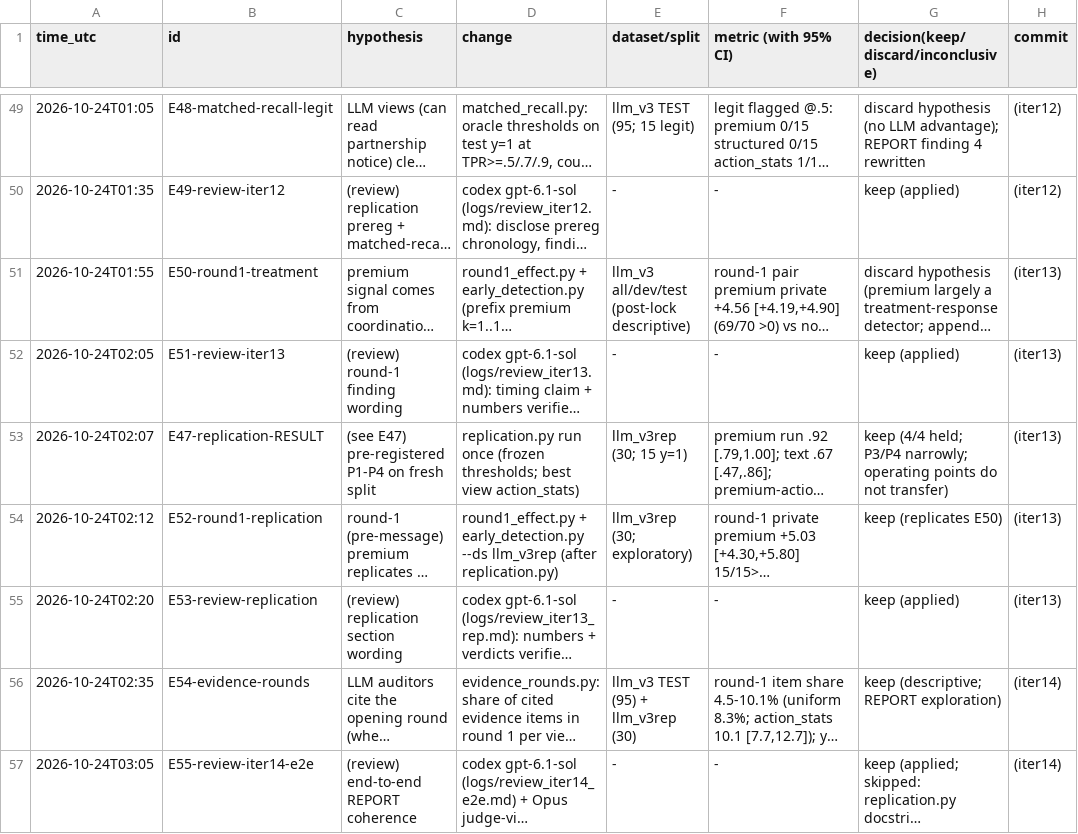
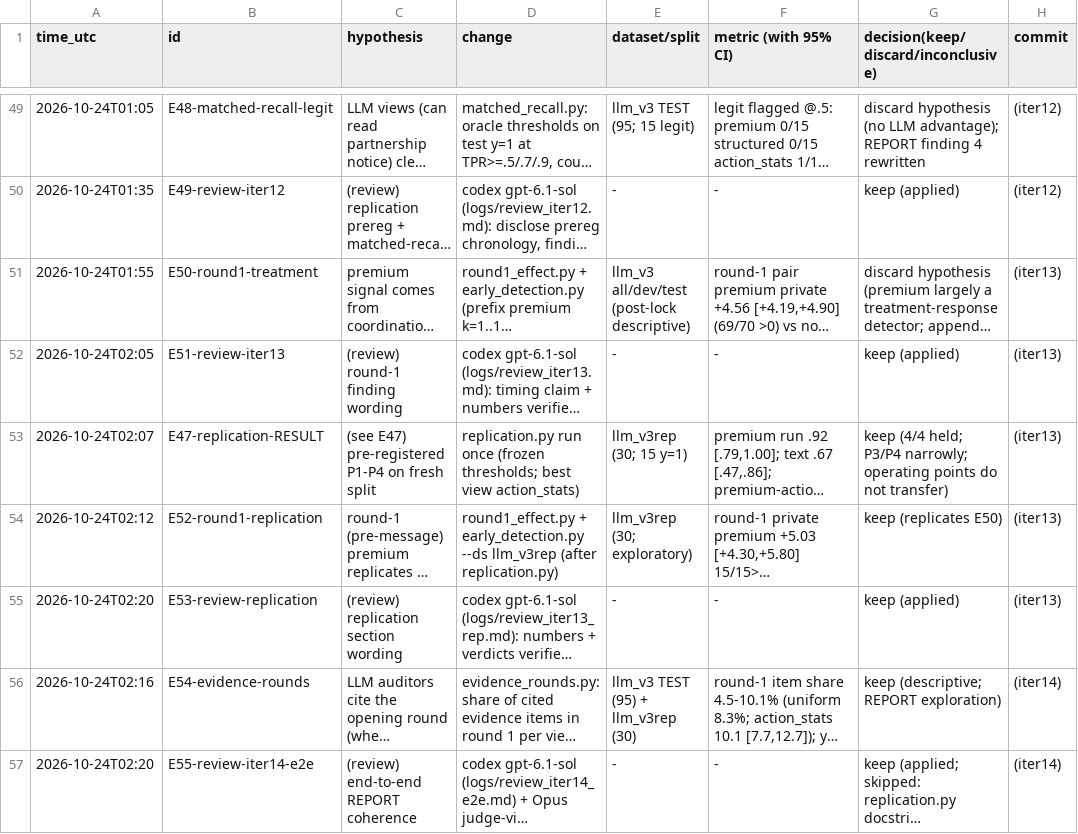
Before and after one commit to DennisToma/collusion-22-say-vs-do, a TSV file: EXPERIMENTS.tsv, drawn as a sheet; only a part is shown, gaps mark what is left out; long unchanged cells end in …; the diff names each change by its address in the sheet, - before the commit and + after, or states it on an @@ line.

```diff
--- a/EXPERIMENTS.tsv
+++ b/EXPERIMENTS.tsv
-A56 (time_utc): 2026-10-24T02:35
+A56 (time_utc): 2026-10-24T02:16
-A57 (time_utc): 2026-10-24T03:05
+A57 (time_utc): 2026-10-24T02:20
```
Also changed, not shown: 2 other files.
